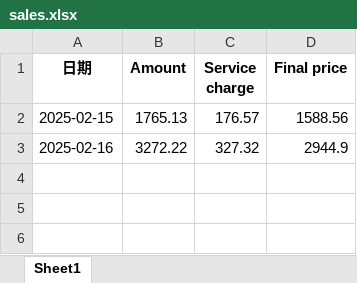
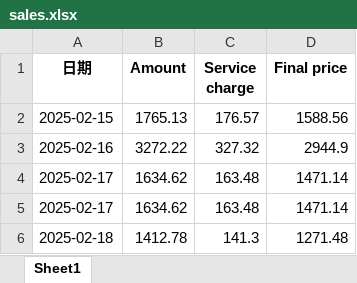
Before and after one commit to Samuel-ncu/goshopGUI, an Excel workbook: samuel-tw@outlook.com/sales.xlsx, sheet Sheet1, drawn as a sheet; values as stored, in another font and other column widths than the file's, no borders; the diff names each change by its address in the sheet, - before the commit and + after, or states it on an @@ line.

```diff
--- a/samuel-tw@outlook.com/sales.xlsx (sheet Sheet1)
+++ b/samuel-tw@outlook.com/sales.xlsx (sheet Sheet1)
+row 4: 2025-02-17 | 1634.62 | 163.48 | 1471.14
+row 5: 2025-02-17 | 1634.62 | 163.48 | 1471.14
+row 6: 2025-02-18 | 1412.78 | 141.3 | 1271.48
```
Also changed, not shown: liusming@hotmail.com/sales.xlsx, 3 other files.
